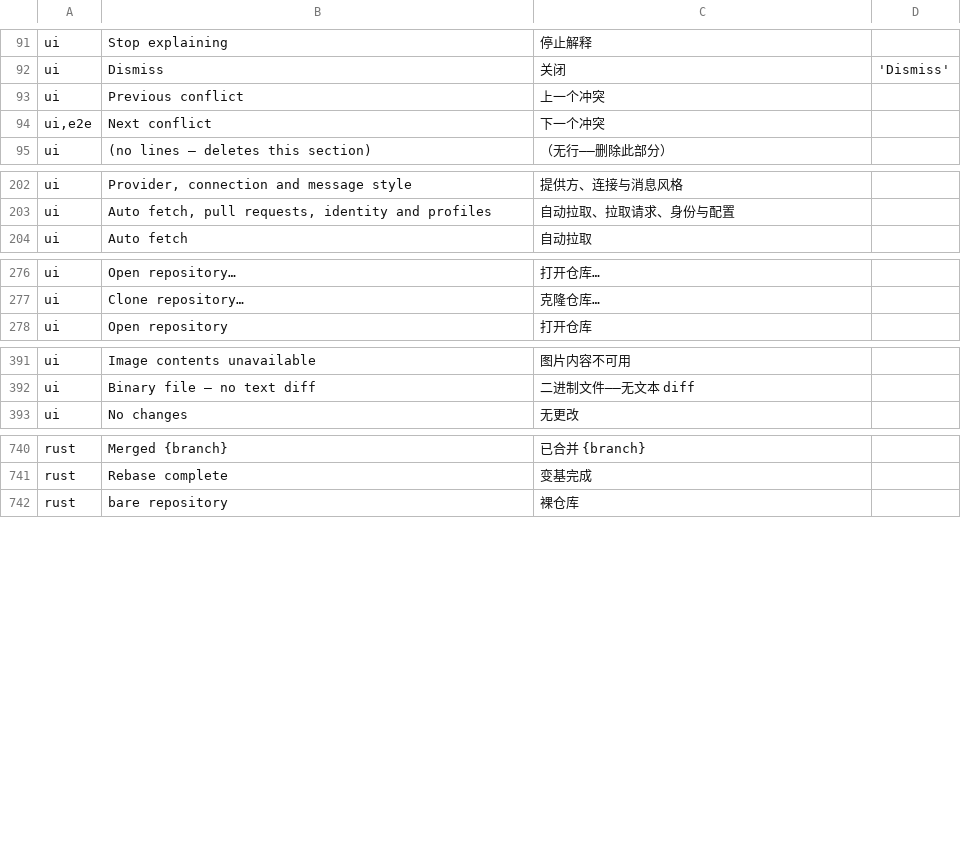
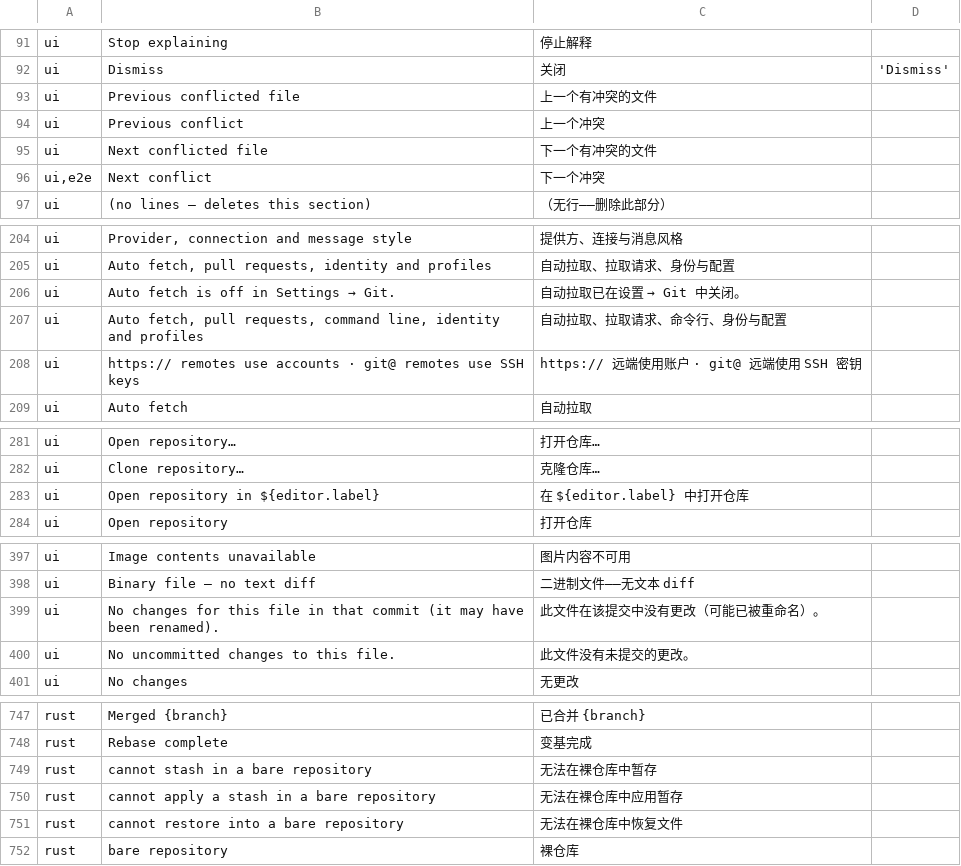
Before and after one commit to wuwuzhazha/angkorgit-zh, a TSV file: zh-dict/dict.tsv, drawn as a sheet; only a part is shown, gaps mark what is left out; the diff covers the shown part only; the diff names each change by its address in the sheet, - before the commit and + after, or states it on an @@ line.

Commit message:
fix(ui): repair the half-translated copy and the inspector focus race
Copy — the localizer replaces short entries per line, so six UI strings and
three engine messages came out half Chinese: "上一个冲突ed file", "打开仓库
in <editor>", "自动拉取 is off in Settings → Git.", "无更改 for this file in
that commit …", the Git tab's description, and "cannot stash in a 裸仓库".
All nine read as proper Chinese now, along with the two English neighbours
they sat beside (the file-history empty state and the Authentication tab's
description).

zh-dict — every short entry that could fire inside a longer string now has
that longer string ahead of it (Previous/Next conflicted file, both Auto
fetch sentences, the Authentication description, Open repository in
<editor>, No changes for this file…, and the three "…a bare repository"
messages), and the one entry that already existed but sat after the shorter
one shadowing it has moved up.

Focus — pressing → right after selecting a commit could leave the file list
unfocused. The request was a bare counter, so the PREVIOUS commit's panel
consumed it, focused its own list, and was then replaced by the new commit's
panel (CommitDetails is keyed by oid), taking the focus away with it. The
request now carries the target commit's oid and only the panel rendering
that commit may consume it, and a panel with no list mounted no longer burns
the request. Reproduced deterministically before the fix (select a commit,
press → in the same tick) and 12/12 clean after.

```diff
--- a/zh-dict/dict.tsv
+++ b/zh-dict/dict.tsv
+row 93: ui | Previous conflicted file | 上一个有冲突的文件
+row 95: ui | Next conflicted file | 下一个有冲突的文件
+row 206: ui | Auto fetch is off in Settings → Git. | 自动拉取已在设置 → Git 中关闭。
+row 207: ui | Auto fetch, pull requests, command line, identity and profiles | 自动拉取、拉取请求、命令行、身份与配置
+row 208: ui | https:// remotes use accounts · git@ remotes use SSH keys | https:// 远端使用账户 · git@ 远端使用 SSH 密钥
+row 283: ui | Open repository in ${editor.label} | 在 ${editor.label} 中打开仓库
+row 399: ui | No changes for this file in that commit (it may have been renamed). | 此文件在该提交中没有更改（可能已被重命名）。
+row 400: ui | No uncommitted changes to this file. | 此文件没有未提交的更改。
+row 749: rust | cannot stash in a bare repository | 无法在裸仓库中暂存
+row 750: rust | cannot apply a stash in a bare repository | 无法在裸仓库中应用暂存
+row 751: rust | cannot restore into a bare repository | 无法在裸仓库中恢复文件
```
Also changed, not shown: 1 removed row elsewhere in this file, 10 other files.
